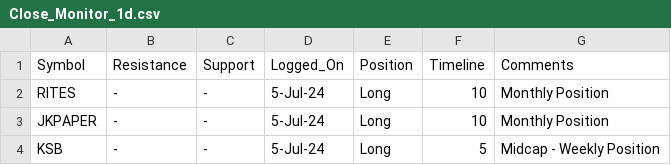
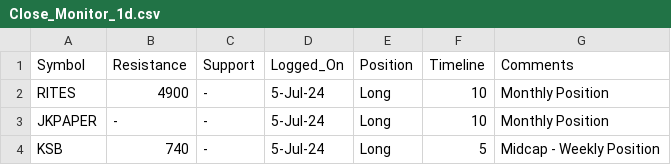
Before and after one commit to vishaln90/public_rep, a CSV file: Close_Monitor_1d.csv, drawn as a sheet.

Commit message:
Update Close_Monitor_1d.csv

```diff
--- a/Close_Monitor_1d.csv
+++ b/Close_Monitor_1d.csv
@@ -1,4 +1,4 @@
 Symbol,Resistance,Support,Logged_On,Position,Timeline,Comments
-RITES,-,-,5-Jul-24,Long,10,Monthly Position
+RITES,4900,-,5-Jul-24,Long,10,Monthly Position
 JKPAPER,-,-,5-Jul-24,Long,10,Monthly Position
-KSB,-,-,5-Jul-24,Long,5,Midcap - Weekly Position
+KSB,740,-,5-Jul-24,Long,5,Midcap - Weekly Position
```
